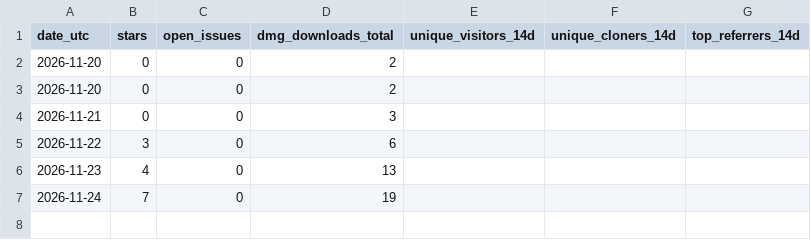
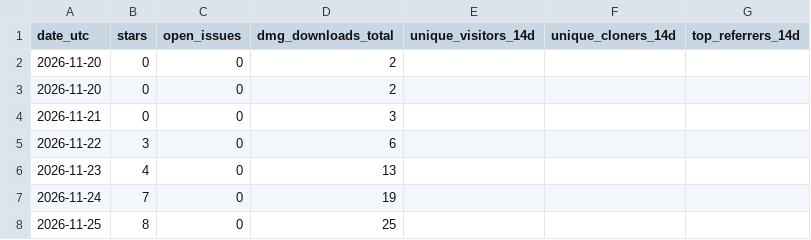
Before and after one commit to NegiAkash890/sheaf, a CSV file: metrics/daily.csv, drawn as a sheet; the diff names each change by its address in the sheet, - before the commit and + after, or states it on an @@ line.

```diff
--- a/metrics/daily.csv
+++ b/metrics/daily.csv
+row 8: 2026-11-25 | 8 | 0 | 25
```
Also changed, not shown: metrics/daily-releases.csv.
